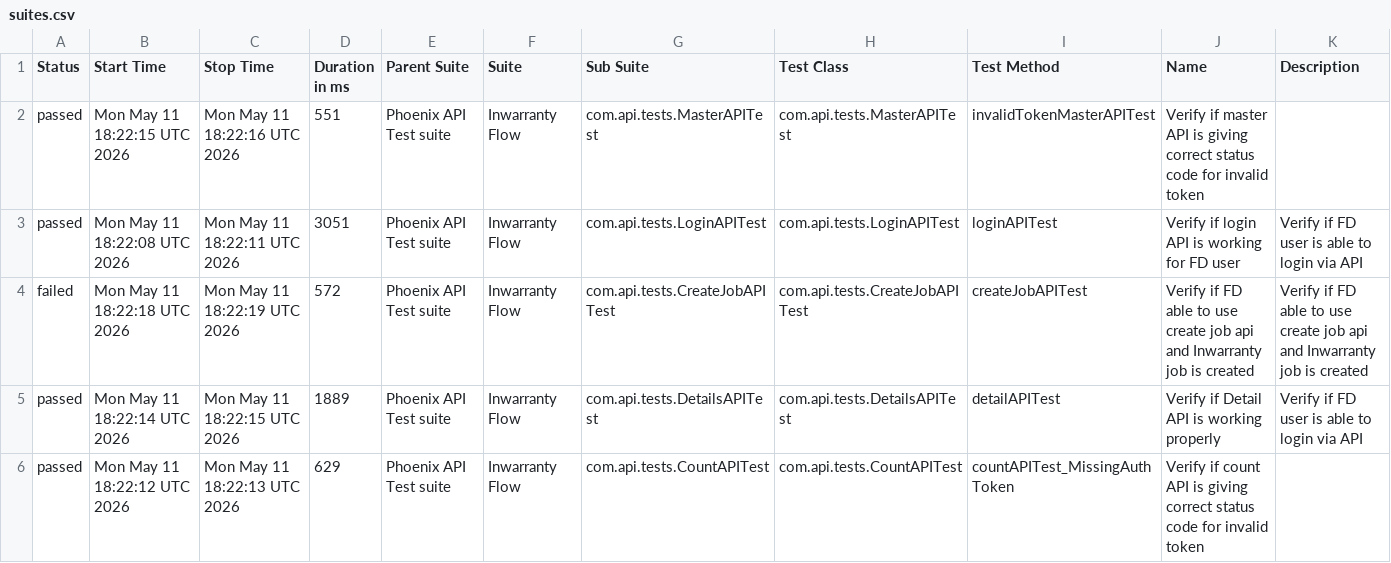
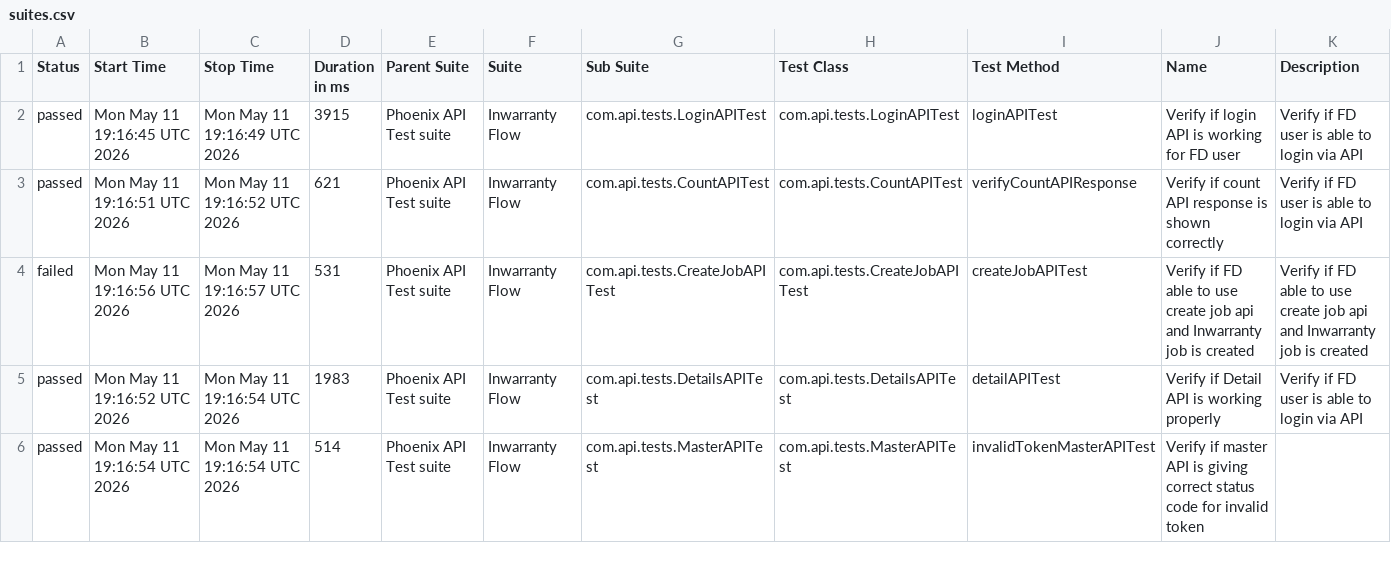
Before and after one commit to tusharS007/PhoenixTestAutomationFramework, a CSV file: data/suites.csv, drawn as a sheet; only a part is shown; the diff covers the shown part only.

```diff
--- a/data/suites.csv
+++ b/data/suites.csv
@@ -1,6 +1,6 @@
 "Status","Start Time","Stop Time","Duration in ms","Parent Suite","Suite","Sub Suite","Test Class","Test Method","Name","Description"
-"passed","Mon May 11 18:22:15 UTC 2026","Mon May 11 18:22:16 UTC 2026","551","Phoenix API Test suite","Inwarranty Flow","com.api.tests.MasterAPITest","com.api.tests.MasterAPITest","invalidTokenMasterAPITest","Verify if master API is giving correct status code for invalid token",""
-"passed","Mon May 11 18:22:08 UTC 2026","Mon May 11 18:22:11 UTC 2026","3051","Phoenix API Test suite","Inwarranty Flow","com.api.tests.LoginAPITest","com.api.tests.LoginAPITest","loginAPITest","Verify if login API is working for FD user","Verify if FD user is able to login via API"
-"failed","Mon May 11 18:22:18 UTC 2026","Mon May 11 18:22:19 UTC 2026","572","Phoenix API Test suite","Inwarranty Flow","com.api.tests.CreateJobAPITest","com.api.tests.CreateJobAPITest","createJobAPITest","Verify if FD able to use create job api and Inwarranty job is created","Verify if FD able to use create job api and Inwarranty job is created"
-"passed","Mon May 11 18:22:14 UTC 2026","Mon May 11 18:22:15 UTC 2026","1889","Phoenix API Test suite","Inwarranty Flow","com.api.tests.DetailsAPITest","com.api.tests.DetailsAPITest","detailAPITest","Verify if Detail API is working properly","Verify if FD user is able to login via API"
-"passed","Mon May 11 18:22:12 UTC 2026","Mon May 11 18:22:13 UTC 2026","629","Phoenix API Test suite","Inwarranty Flow","com.api.tests.CountAPITest","com.api.tests.CountAPITest","countAPITest_MissingAuthToken","Verify if count API is giving correct status code for invalid token",""
+"passed","Mon May 11 19:16:45 UTC 2026","Mon May 11 19:16:49 UTC 2026","3915","Phoenix API Test suite","Inwarranty Flow","com.api.tests.LoginAPITest","com.api.tests.LoginAPITest","loginAPITest","Verify if login API is working for FD user","Verify if FD user is able to login via API"
+"passed","Mon May 11 19:16:51 UTC 2026","Mon May 11 19:16:52 UTC 2026","621","Phoenix API Test suite","Inwarranty Flow","com.api.tests.CountAPITest","com.api.tests.CountAPITest","verifyCountAPIResponse","Verify if count API response is shown correctly","Verify if FD user is able to login via API"
+"failed","Mon May 11 19:16:56 UTC 2026","Mon May 11 19:16:57 UTC 2026","531","Phoenix API Test suite","Inwarranty Flow","com.api.tests.CreateJobAPITest","com.api.tests.CreateJobAPITest","createJobAPITest","Verify if FD able to use create job api and Inwarranty job is created","Verify if FD able to use create job api and Inwarranty job is created"
+"passed","Mon May 11 19:16:52 UTC 2026","Mon May 11 19:16:54 UTC 2026","1983","Phoenix API Test suite","Inwarranty Flow","com.api.tests.DetailsAPITest","com.api.tests.DetailsAPITest","detailAPITest","Verify if Detail API is working properly","Verify if FD user is able to login via API"
+"passed","Mon May 11 19:16:54 UTC 2026","Mon May 11 19:16:54 UTC 2026","514","Phoenix API Test suite","Inwarranty Flow","com.api.tests.MasterAPITest","com.api.tests.MasterAPITest","invalidTokenMasterAPITest","Verify if master API is giving correct status code for invalid token",""
```
Also changed, not shown: 20 edited cells elsewhere in this file, data/behaviors.csv, 58 other files.
